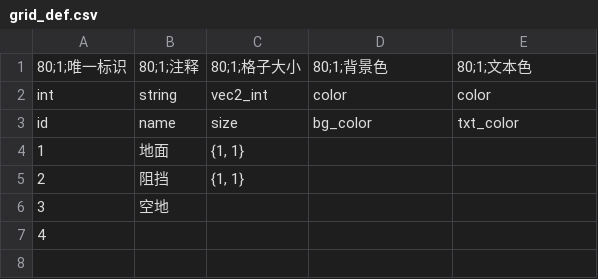
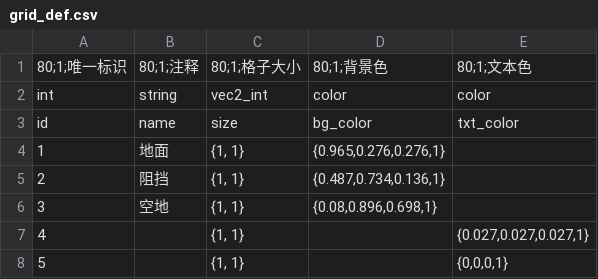
Before and after one commit to constly/ant_demo, a CSV file: startup/pkg/mini.richman.res/map/grid_def.csv, drawn as a sheet.

```diff
--- a/startup/pkg/mini.richman.res/map/grid_def.csv
+++ b/startup/pkg/mini.richman.res/map/grid_def.csv
@@ -3,5 +3,6 @@ int	string	vec2_int	color	color
 id	name	size	bg_color	txt_color
-1	地面	{1, 1}		
-2	阻挡	{1, 1}		
-3	空地			
-4				
+1	地面	{1, 1}	{0.965,0.276,0.276,1}	
+2	阻挡	{1, 1}	{0.487,0.734,0.136,1}	
+3	空地	{1, 1}	{0.08,0.896,0.698,1}	
+4		{1, 1}		{0.027,0.027,0.027,1}
+5		{1, 1}		{0,0,0,1}
```
Also changed, not shown: 15 other files.
